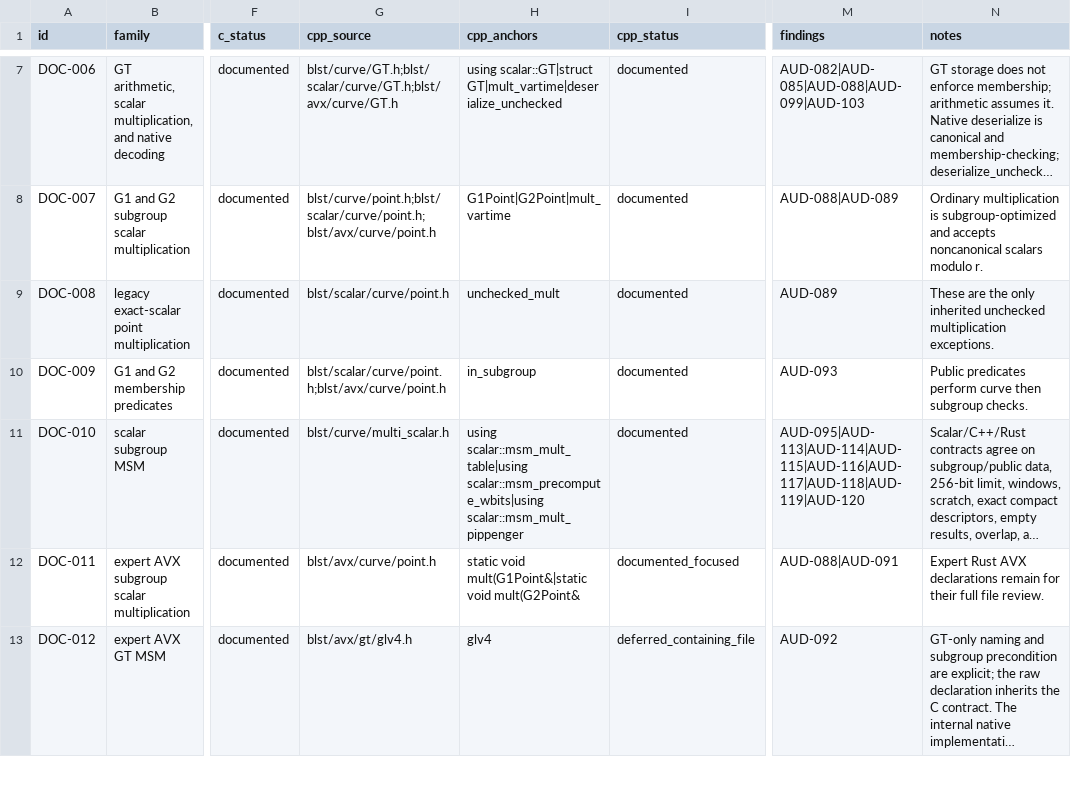
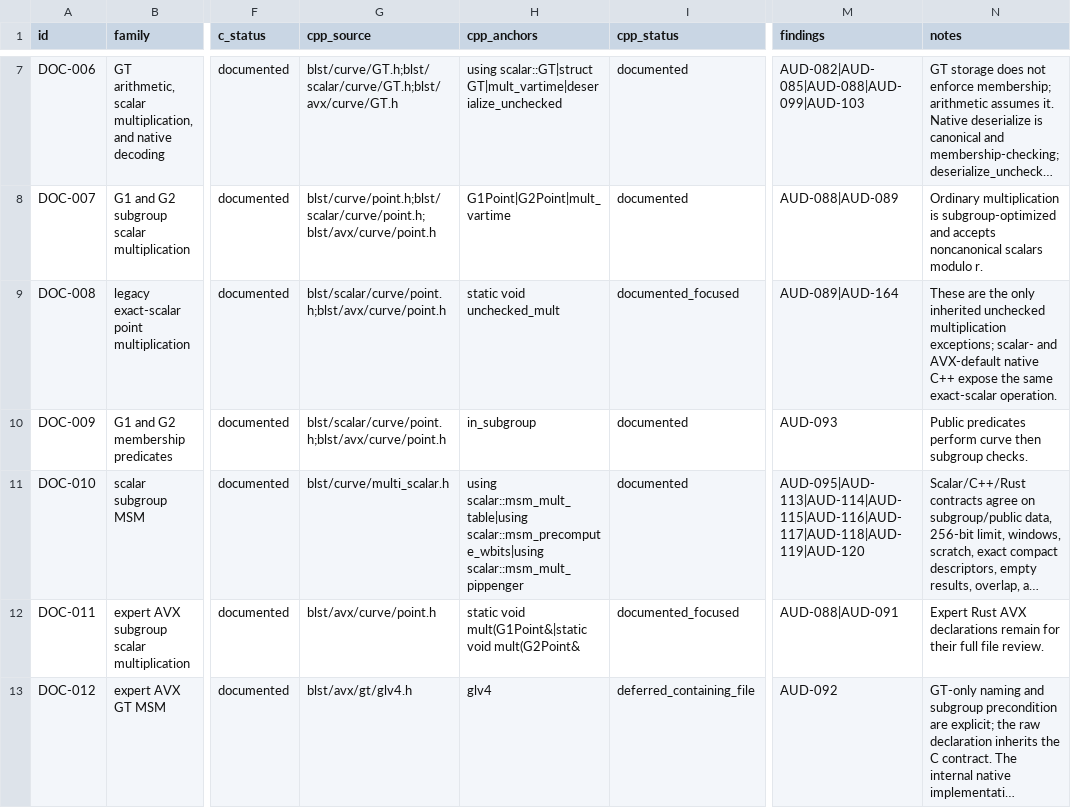
Before and after one commit to ladnir/temp-cat-blst, a CSV file: docs/audit/PUBLIC_API_DOCUMENTATION.csv, drawn as a sheet; only a part is shown, gaps mark what is left out; long unchanged cells end in …; the diff names each change by its address in the sheet, - before the commit and + after, or states it on an @@ line.

```diff
--- a/docs/audit/PUBLIC_API_DOCUMENTATION.csv
+++ b/docs/audit/PUBLIC_API_DOCUMENTATION.csv
-G9 (cpp_source): blst/scalar/curve/point.h
+G9 (cpp_source): blst/scalar/curve/point.h;blst/avx/curve/point.h
-H9 (cpp_anchors): unchecked_mult
+H9 (cpp_anchors): static void unchecked_mult
-I9 (cpp_status): documented
+I9 (cpp_status): documented_focused
-M9 (findings): AUD-089
+M9 (findings): AUD-089|AUD-164
-N9 (notes): …unchecked multiplication exceptions.
+N9 (notes): …unchecked multiplication exceptions; scalar- and AVX-default native C++ expose the same exact-scalar operation.
```
Also changed, not shown: docs/audit/FILE_MANIFEST.csv, 4 other files.
